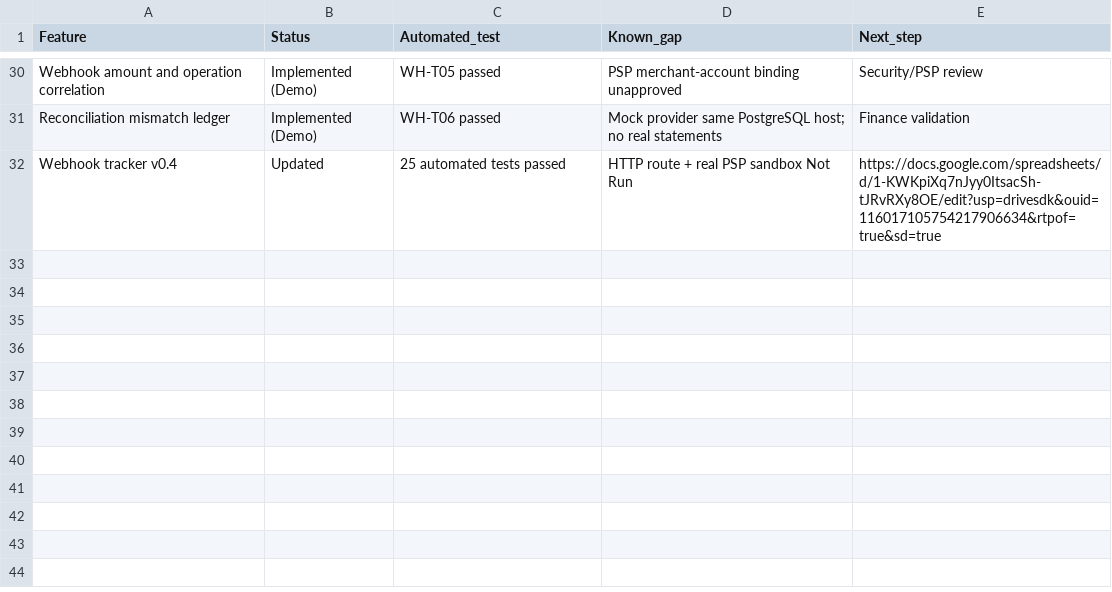
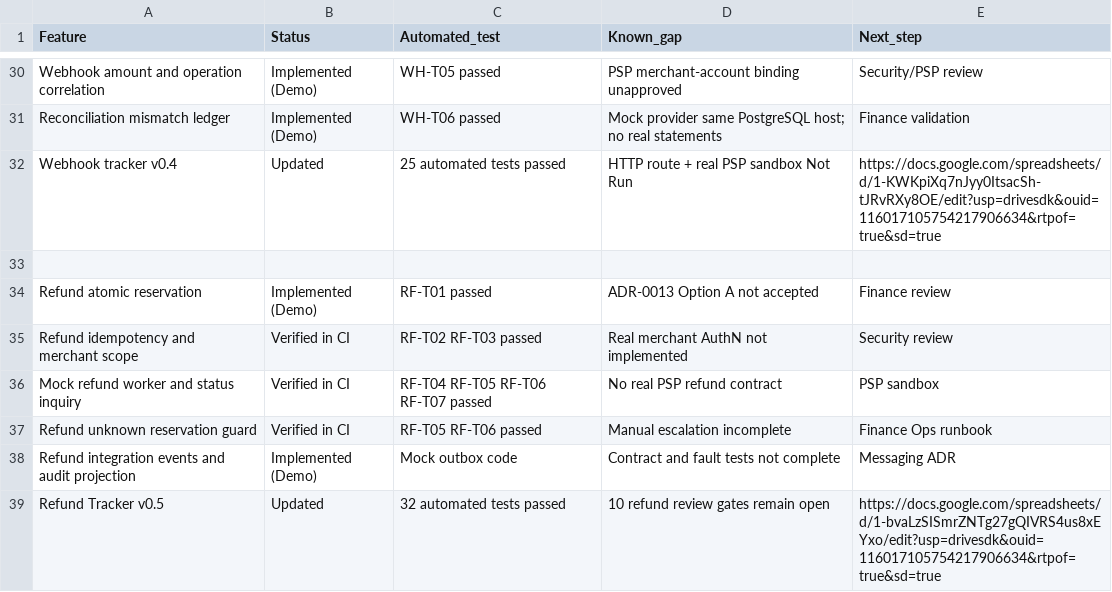
Before and after one commit to mic9971/PaymentGateway-Architecture, a CSV file: docs/10-implementation/IMPLEMENTATION-STATUS.csv, drawn as a sheet; only a part is shown, gaps mark what is left out; the diff names each change by its address in the sheet, - before the commit and + after, or states it on an @@ line.

Commit message:
docs(refund): link v0.5 Excel, 32-test CI and unapproved ADR-0013 experiment

```diff
--- a/docs/10-implementation/IMPLEMENTATION-STATUS.csv
+++ b/docs/10-implementation/IMPLEMENTATION-STATUS.csv
+row 33: (empty)
+row 34: Refund atomic reservation | Implemented (Demo) | RF-T01 passed | ADR-0013 Option A not accepted | Finance review
+row 35: Refund idempotency and merchant scope | Verified in CI | RF-T02 RF-T03 passed | Real merchant AuthN not implemented | Security review
+row 36: Mock refund worker and status inquiry | Verified in CI | RF-T04 RF-T05 RF-T06 RF-T07 passed | No real PSP refund contract | PSP sandbox
+row 37: Refund unknown reservation guard | Verified in CI | RF-T05 RF-T06 passed | Manual escalation incomplete | Finance Ops runbook
+row 38: Refund integration events and audit projection | Implemented (Demo) | Mock outbox code | Contract and fault tests not complete | Messaging ADR
+row 39: Refund Tracker v0.5 | Updated | 32 automated tests passed | 10 refund review gates remain open | https://docs.google.com/spreadsheets/d/1-bvaLzSISmrZNTg27gQIVRS4us8xEYxo/edit?usp=drivesdk&ouid=116017105754217906634&rtpof=true&sd=true
```
Also changed, not shown: 2 other files.
